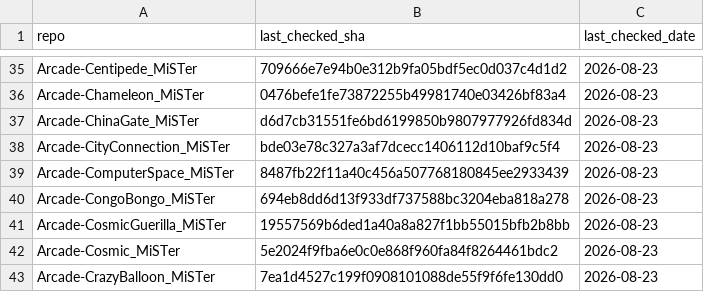
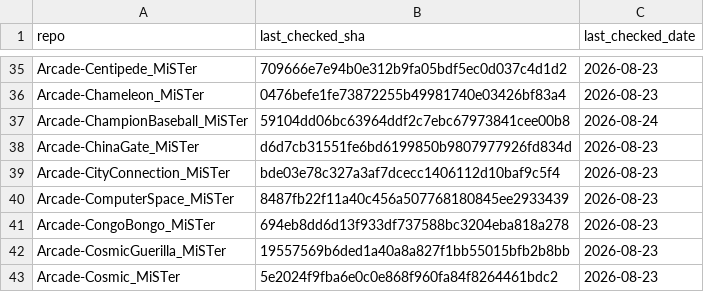
Before and after one commit to TheJesusFish/MiSTer-MAME-Auditor, a TSV file: data/mra-rom-check-state.tsv, drawn as a sheet; only a part is shown, gaps mark what is left out; the shorter side is filled out with more unchanged rows.

```diff
--- a/data/mra-rom-check-state.tsv
+++ b/data/mra-rom-check-state.tsv
@@ -36,2 +36,3 @@ Arcade-Centipede_MiSTer	709666e7e94b0e312b9fa05bdf5ec0d037c4d1d2	2026-08-23
 Arcade-Chameleon_MiSTer	0476befe1fe73872255b49981740e03426bf83a4	2026-08-23
+Arcade-ChampionBaseball_MiSTer	59104dd06bc63964ddf2c7ebc67973841cee00b8	2026-08-24
 Arcade-ChinaGate_MiSTer	d6d7cb31551fe6bd6199850b9807977926fd834d	2026-08-23
```
